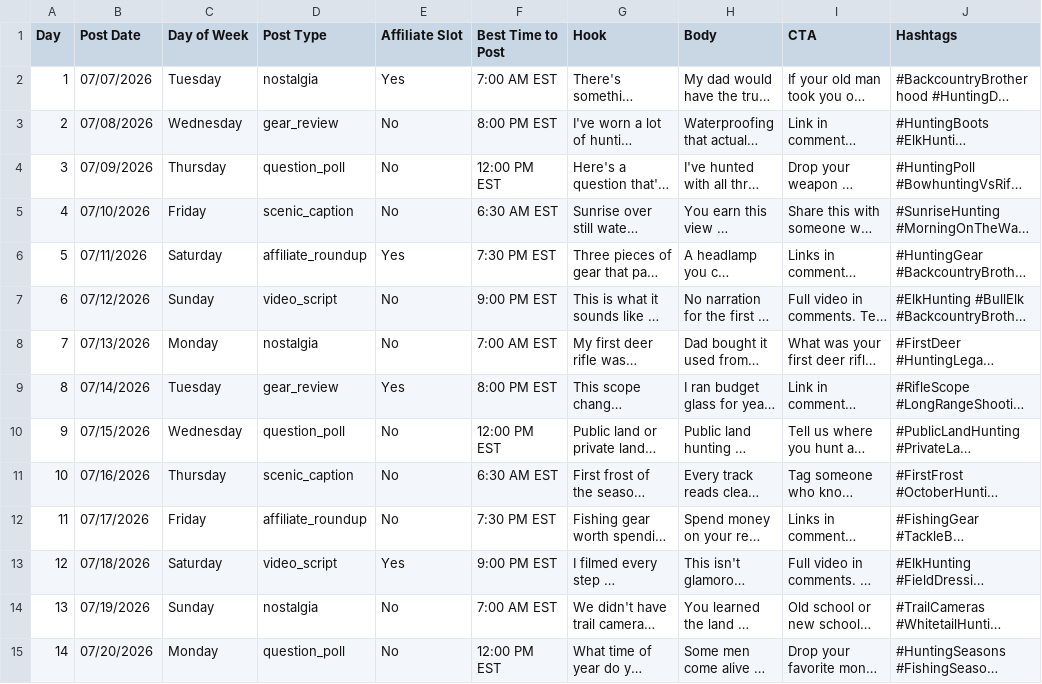
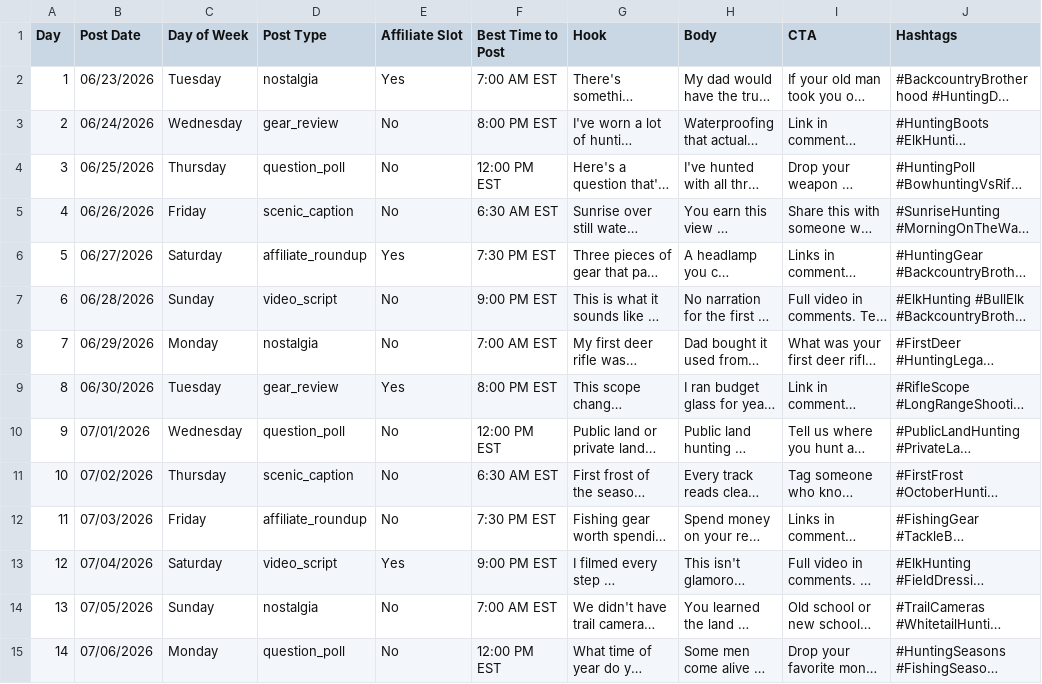
Before and after one commit to thefoundation360-sketch/marketing-automation, a CSV file: backcountry_brotherhood_30_days.csv, drawn as a sheet; only a part is shown; long unchanged cells end in …; the diff covers the shown part only; the diff names each change by its address in the sheet, - before the commit and + after, or states it on an @@ line.

```diff
--- a/backcountry_brotherhood_30_days.csv
+++ b/backcountry_brotherhood_30_days.csv
-B2 (Post Date): 07/07/2026
+B2 (Post Date): 06/23/2026
-B3 (Post Date): 07/08/2026
+B3 (Post Date): 06/24/2026
-B4 (Post Date): 07/09/2026
+B4 (Post Date): 06/25/2026
-B5 (Post Date): 07/10/2026
+B5 (Post Date): 06/26/2026
-B6 (Post Date): 07/11/2026
+B6 (Post Date): 06/27/2026
-B7 (Post Date): 07/12/2026
+B7 (Post Date): 06/28/2026
-B8 (Post Date): 07/13/2026
+B8 (Post Date): 06/29/2026
-B9 (Post Date): 07/14/2026
+B9 (Post Date): 06/30/2026
-B10 (Post Date): 07/15/2026
+B10 (Post Date): 07/01/2026
-B11 (Post Date): 07/16/2026
+B11 (Post Date): 07/02/2026
-B12 (Post Date): 07/17/2026
+B12 (Post Date): 07/03/2026
-B13 (Post Date): 07/18/2026
+B13 (Post Date): 07/04/2026
-B14 (Post Date): 07/19/2026
+B14 (Post Date): 07/05/2026
-B15 (Post Date): 07/20/2026
+B15 (Post Date): 07/06/2026
```
Also changed, not shown: 16 edited cells elsewhere in this file, 2 other files.
